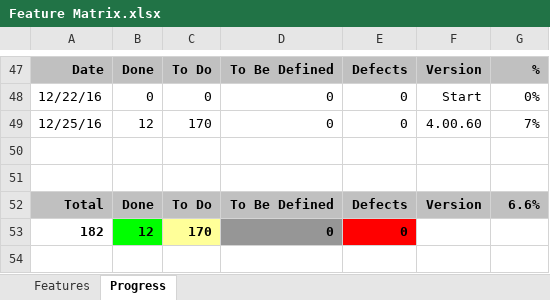
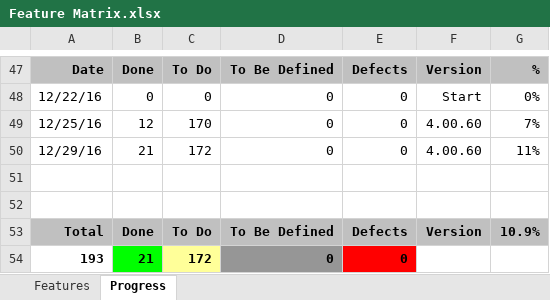
Before and after one commit to andy-goryachev/PasswordSafeFX, an Excel workbook: Feature Matrix.xlsx, sheet Progress, drawn as a sheet; only a part is shown, gaps mark what is left out; values as stored, in another font and other column widths than the file's, no borders; charts and pictures not drawn; removed rows and columns are numbered as before the commit, all else as after; the diff names each change by its address in the sheet, - before the commit and + after, or states it on an @@ line.

```diff
--- a/Feature Matrix.xlsx (sheet Progress)
+++ b/Feature Matrix.xlsx (sheet Progress)
+row 50: 12/29/16 | 21 | 172 | 0 | 0 | 4.00.60 | 11%
-G53: 6.6%
+G53: 10.9%
-row 53: 182 | 12 | 170 | 0 | 0
+row 54: 193 | 21 | 172 | 0 | 0
```
Also changed, not shown: sheet Features, formulas that keep their value, charts or pictures.
